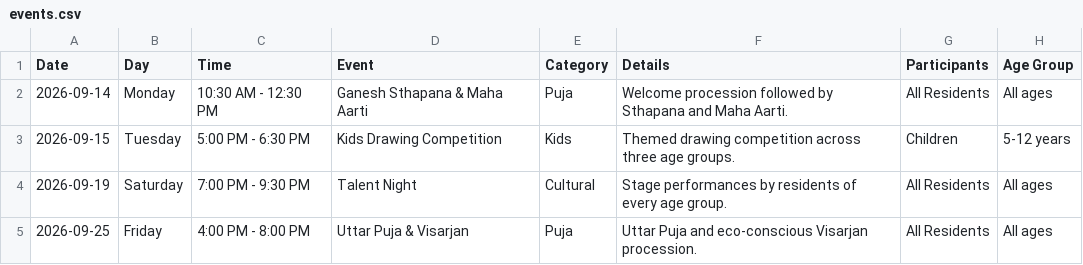
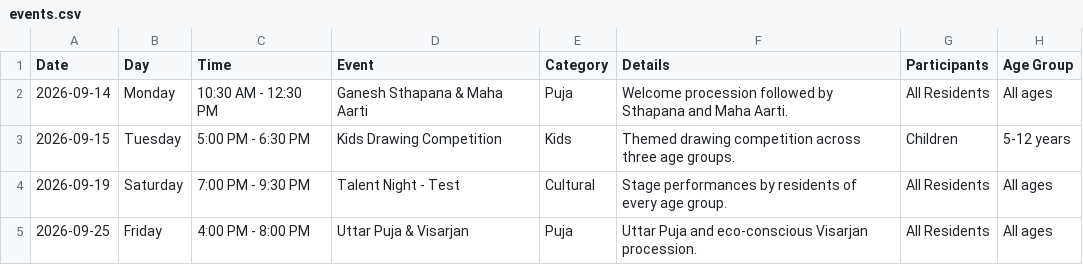
Before and after one commit to austin-arena/austin-arena-ganeshotsav-2026, a CSV file: src/data/events.csv, drawn as a sheet; only a part is shown; the diff names each change by its address in the sheet, - before the commit and + after, or states it on an @@ line.

```diff
--- a/src/data/events.csv
+++ b/src/data/events.csv
-D4 (Event): Talent Night
+D4 (Event): Talent Night - Test
```
Also changed, not shown: 26 other files.
